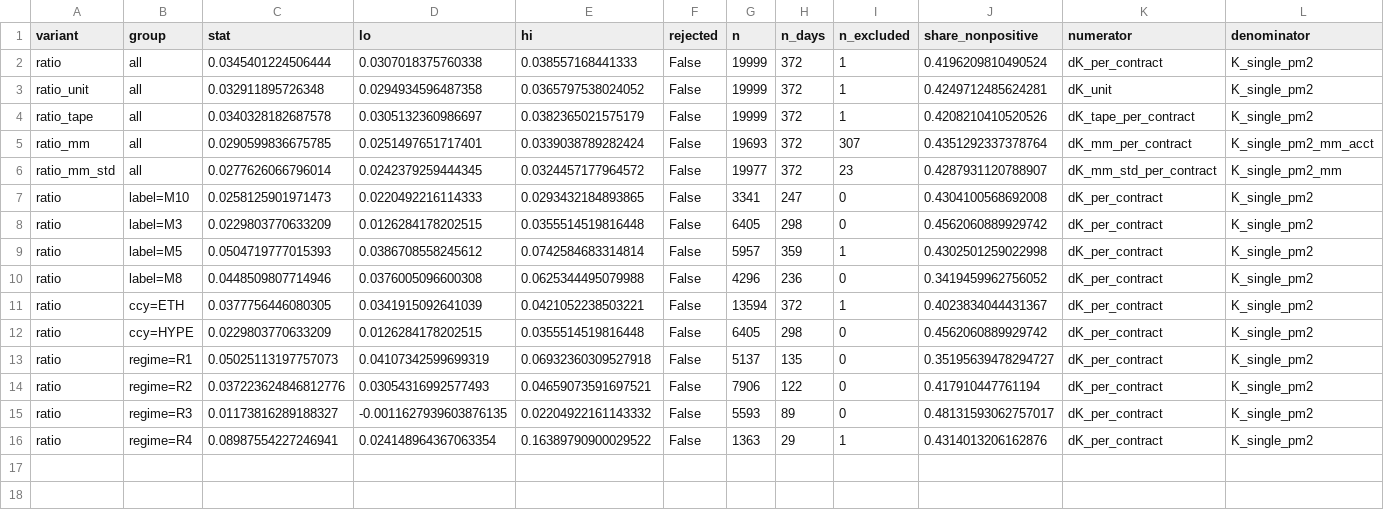
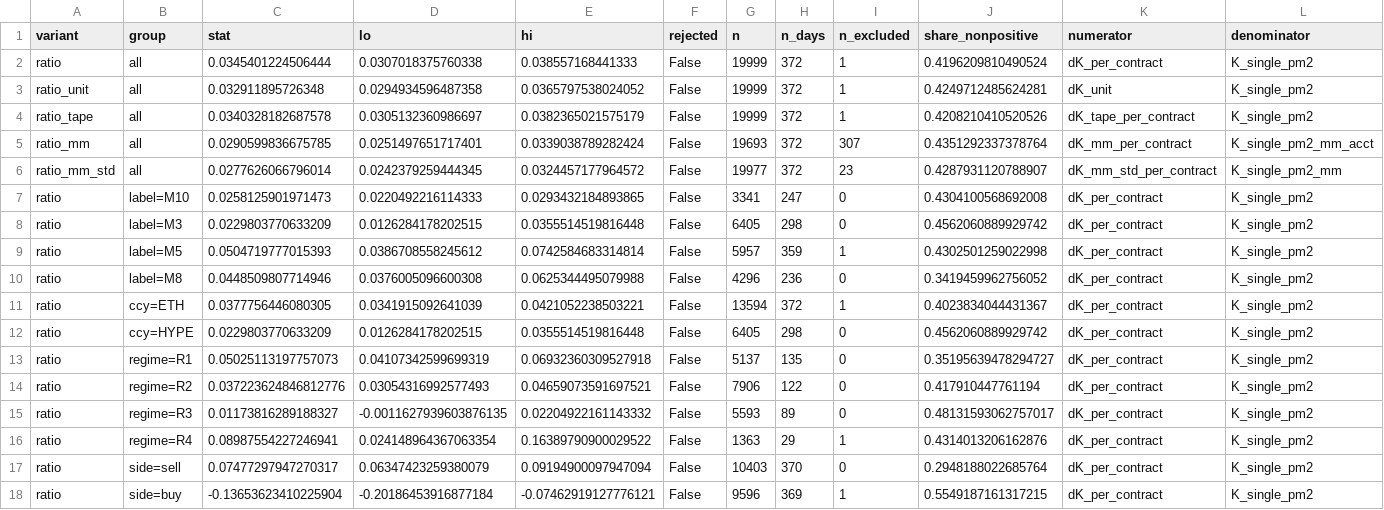
Before and after one commit to gelatotrade/Derive-Option-Surface, a CSV file: results/p2/sens_h2.csv, drawn as a sheet; only a part is shown; rows hold the shown columns only; the diff names each change by its address in the sheet, - before the commit and + after, or states it on an @@ line.

Commit message:
feat(p2): H2 by maker side, H1 without RFQ fills, RFQ package sensitivity (audit A10, A12, A67)
Exploratory entries in sensitivity.json: d_h2.by_side and d_h2.sum_ratio (A10), i_rfq with H1 on the fills without RFQ and the RFQ share of the ten best cells per unit of capital (A12, new row in Figure 4 c). The fee of a multi-leg RFQ package spread over its legs is the H1 sensitivity c2_rfq_package of Addendum 6; it is computed in the final run. Existing entries of sensitivity.json and summary.json are unchanged.

```diff
--- a/results/p2/sens_h2.csv
+++ b/results/p2/sens_h2.csv
+row 17: ratio | side=sell | 0.07477297947270317 | 0.06347423259380079 | 0.09194900097947094 | False | 10403 | 370 | 0 | 0.2948188022685764 | dK_per_contract | K_single_pm2
+row 18: ratio | side=buy | -0.13653623410225904 | -0.20186453916877184 | -0.07462919127776121 | False | 9596 | 369 | 1 | 0.5549187161317215 | dK_per_contract | K_single_pm2
```
Also changed, not shown: results/p2/fig_f2_c.csv, 11 other files.
